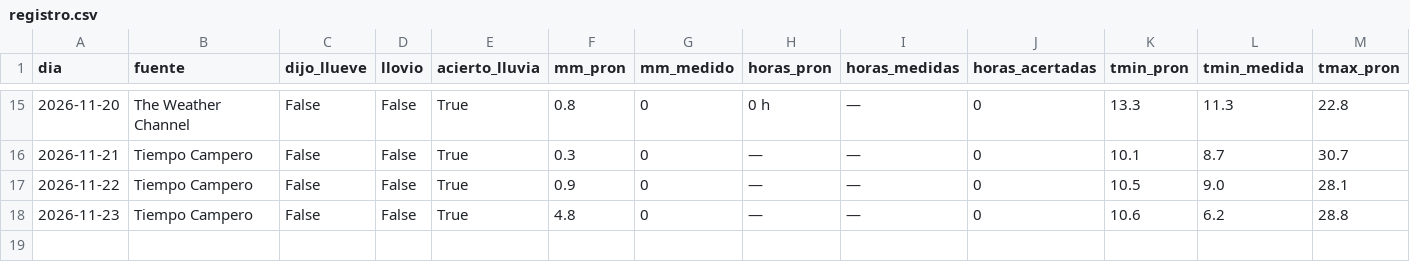
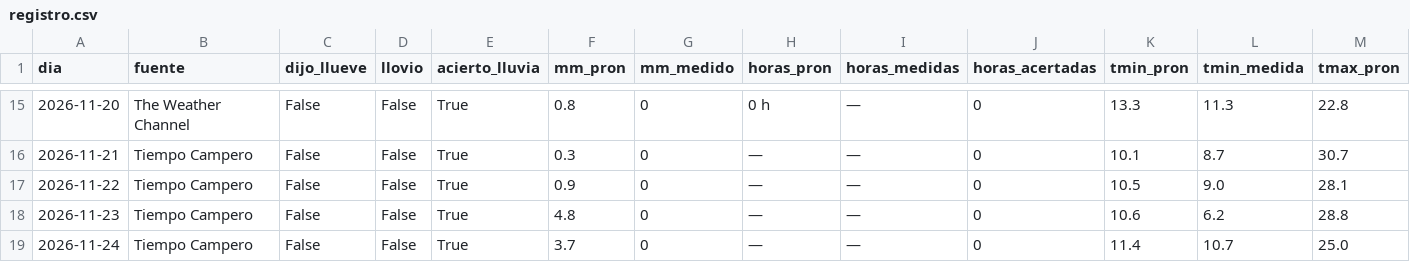
Before and after one commit to yayoar/tiempo-campero-datos, a CSV file: datos/duelo/registro.csv, drawn as a sheet; only a part is shown, gaps mark what is left out; rows hold the shown columns only; the diff names each change by its address in the sheet, - before the commit and + after, or states it on an @@ line.

```diff
--- a/datos/duelo/registro.csv
+++ b/datos/duelo/registro.csv
+row 19: 2026-11-24 | Tiempo Campero | False | False | True | 3.7 | 0 | — | — | 0 | 11.4 | 10.7 | 25.0
```
Also changed, not shown: 43 other files.
